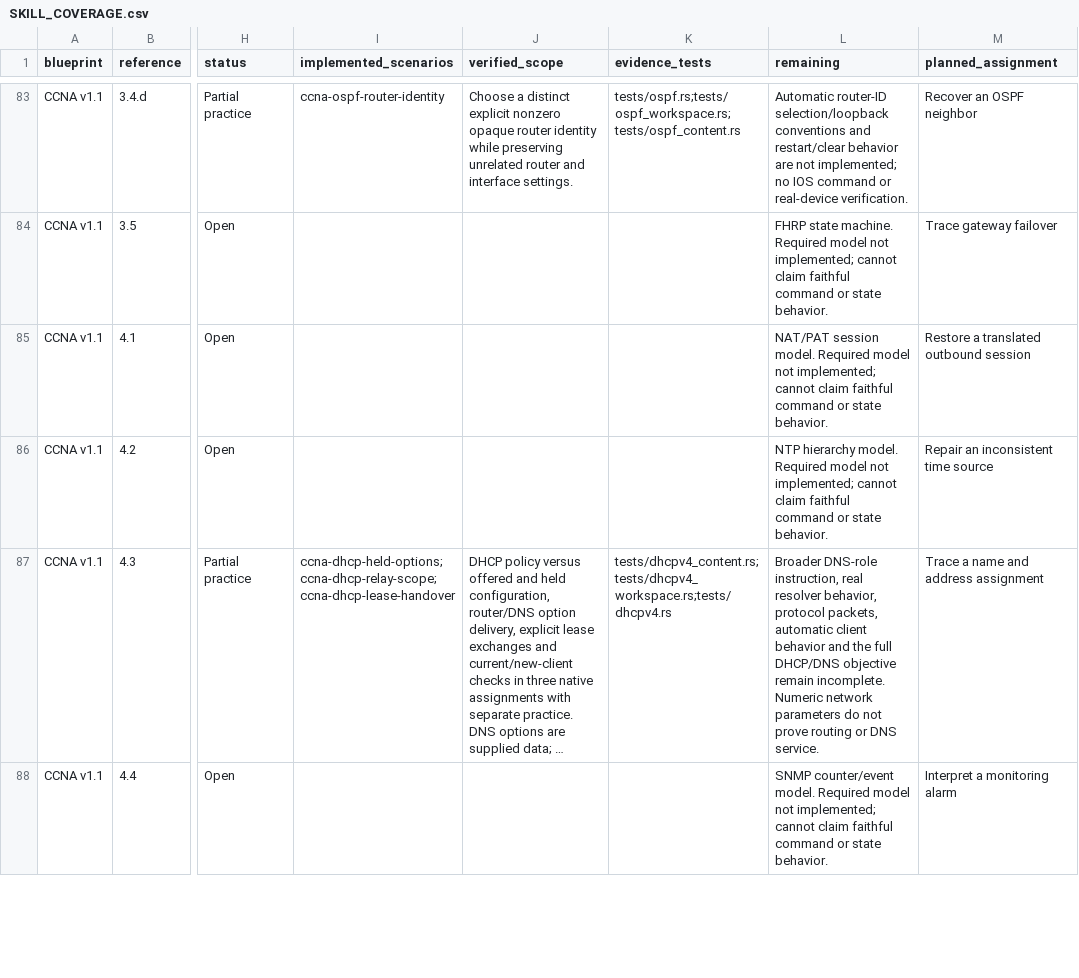
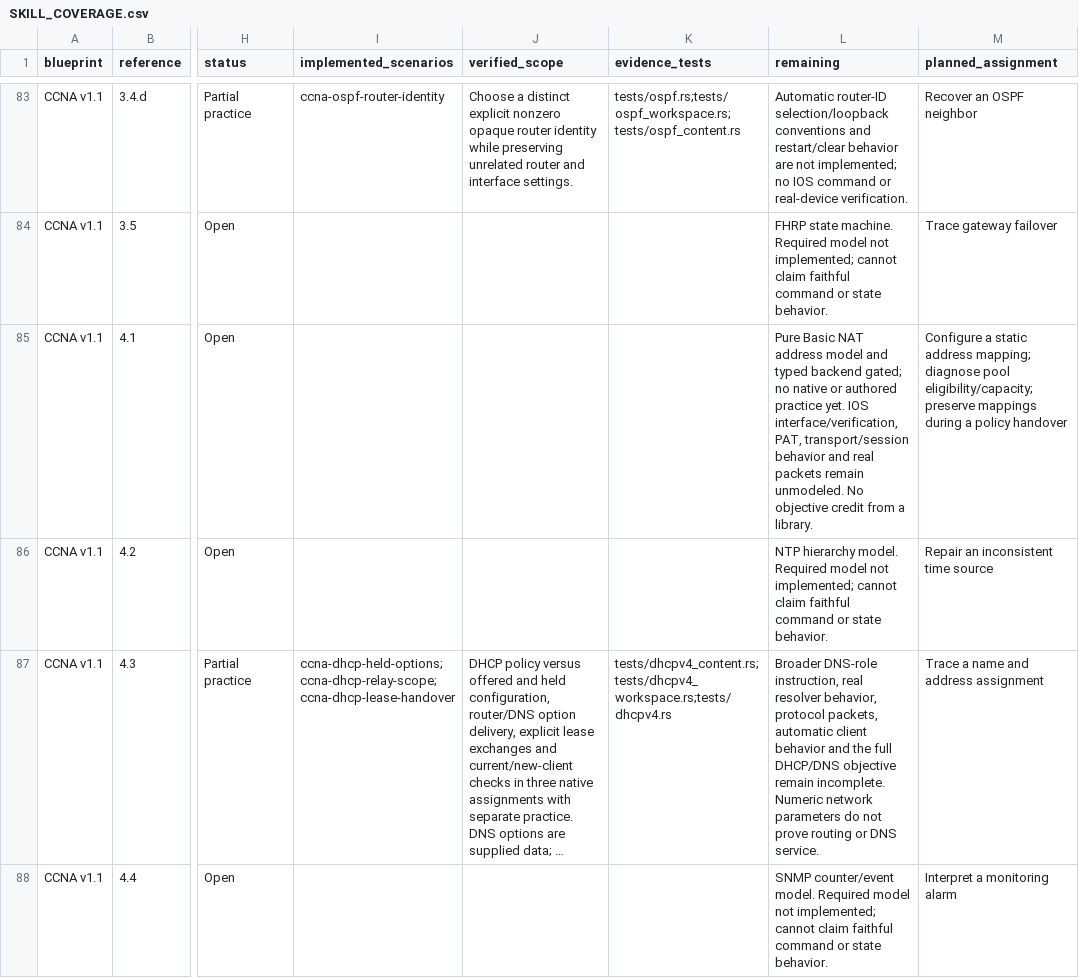
Before and after one commit to drakahari/dlms_learning_lab, a CSV file: docs/SKILL_COVERAGE.csv, drawn as a sheet; only a part is shown, gaps mark what is left out; long unchanged cells end in …; the diff names each change by its address in the sheet, - before the commit and + after, or states it on an @@ line.

```diff
--- a/docs/SKILL_COVERAGE.csv
+++ b/docs/SKILL_COVERAGE.csv
-L85 (remaining): NAT/PAT session model. Required model not implemented; cannot claim faithful command or state behavior.
+L85 (remaining): Pure Basic NAT address model and typed backend gated; no native or authored practice yet. IOS interface/verification, PAT, transport/session behavior and real packets remain unmodeled. No objective credit from a library.
-M85 (planned_assignment): Restore a translated outbound session
+M85 (planned_assignment): Configure a static address mapping; diagnose pool eligibility/capacity; preserve mappings during a policy handover
```
Also changed, not shown: docs/CURRICULUM.csv, 19 other files.
